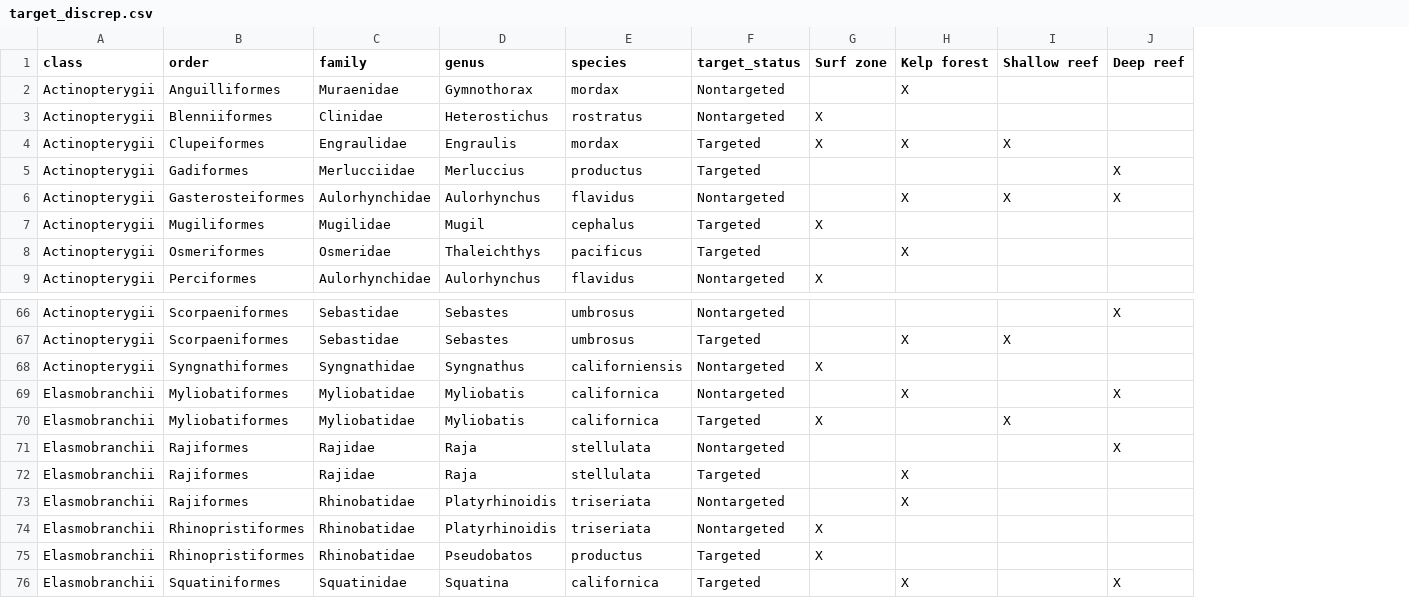
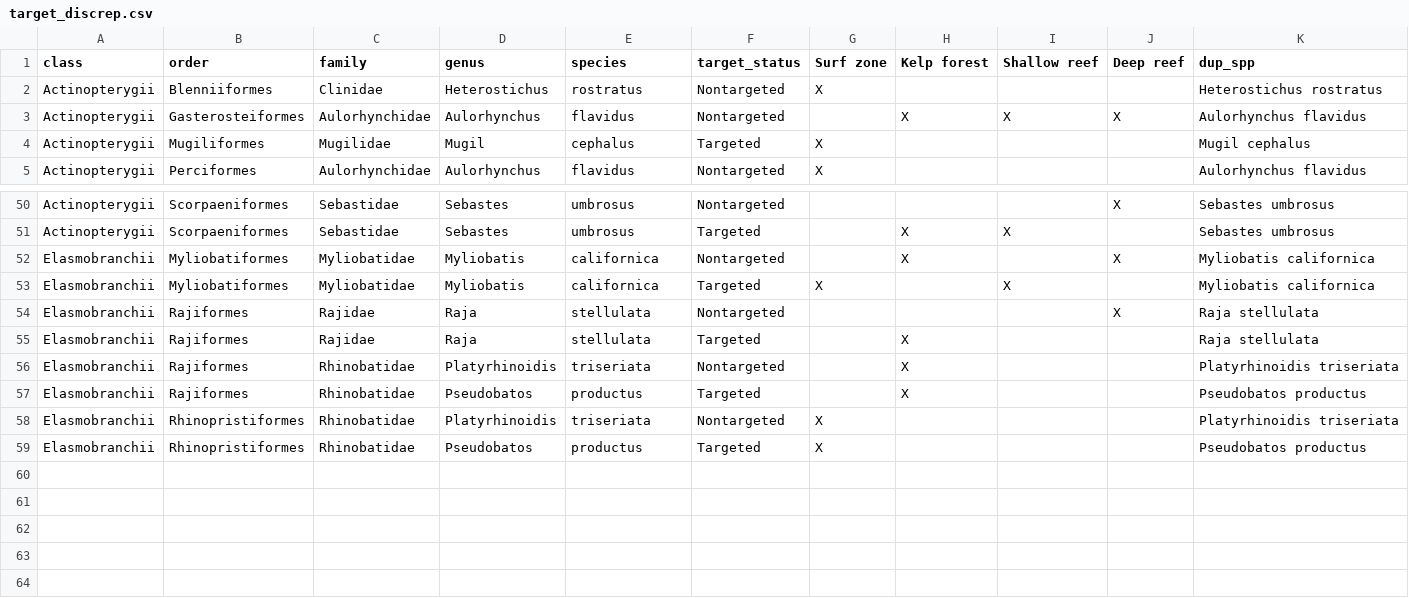
Before and after one commit to NCEAS/ca-mpa, a CSV file: analyses/1performance_eco/tables/target_discrep.csv, drawn as a sheet; only a part is shown, gaps mark what is left out; removed rows and columns are numbered as before the commit, all else as after; the diff covers the shown part only; the diff names each change by its address in the sheet, - before the commit and + after, or states it on an @@ line.

```diff
--- a/analyses/1performance_eco/tables/target_discrep.csv
+++ b/analyses/1performance_eco/tables/target_discrep.csv
+column K (dup_spp), rows 2-5: Heterostichus rostratus | Aulorhynchus flavidus | Mugil cephalus | Aulorhynchus flavidus; rows 50-56: Sebastes umbrosus | Sebastes umbrosus | Myliobatis californica | Myliobatis californica | Raja stellulata | Raja stellulata | Platyrhinoidis triseriata; rows 58-59: Platyrhinoidis triseriata | Pseudobatos productus
-row 2: Actinopterygii | Anguilliformes | Muraenidae | Gymnothorax | mordax | Nontargeted |  | X
-row 4: Actinopterygii | Clupeiformes | Engraulidae | Engraulis | mordax | Targeted | X | X | X
-row 5: Actinopterygii | Gadiformes | Merlucciidae | Merluccius | productus | Targeted |  |  |  | X
-row 8: Actinopterygii | Osmeriformes | Osmeridae | Thaleichthys | pacificus | Targeted |  | X
-row 68: Actinopterygii | Syngnathiformes | Syngnathidae | Syngnathus | californiensis | Nontargeted | X
+row 57: Elasmobranchii | Rajiformes | Rhinobatidae | Pseudobatos | productus | Targeted |  | X |  |  | Pseudobatos productus
-row 76: Elasmobranchii | Squatiniformes | Squatinidae | Squatina | californica | Targeted |  | X |  | X
```
Also changed, not shown: 12 removed rows elsewhere in this file, 1 other file.
